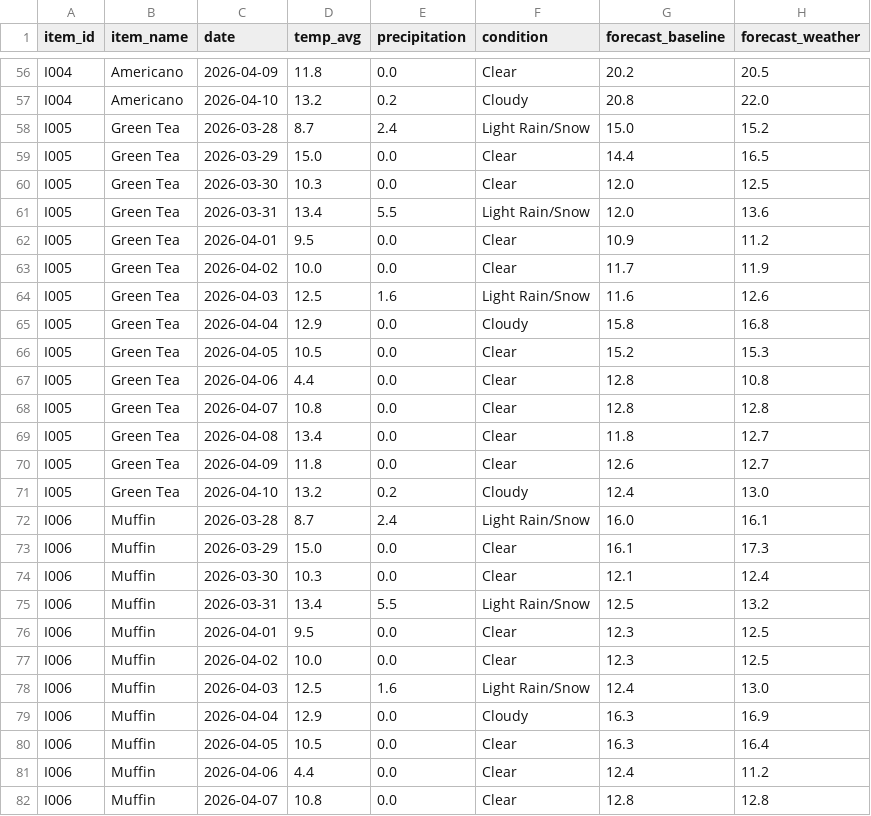
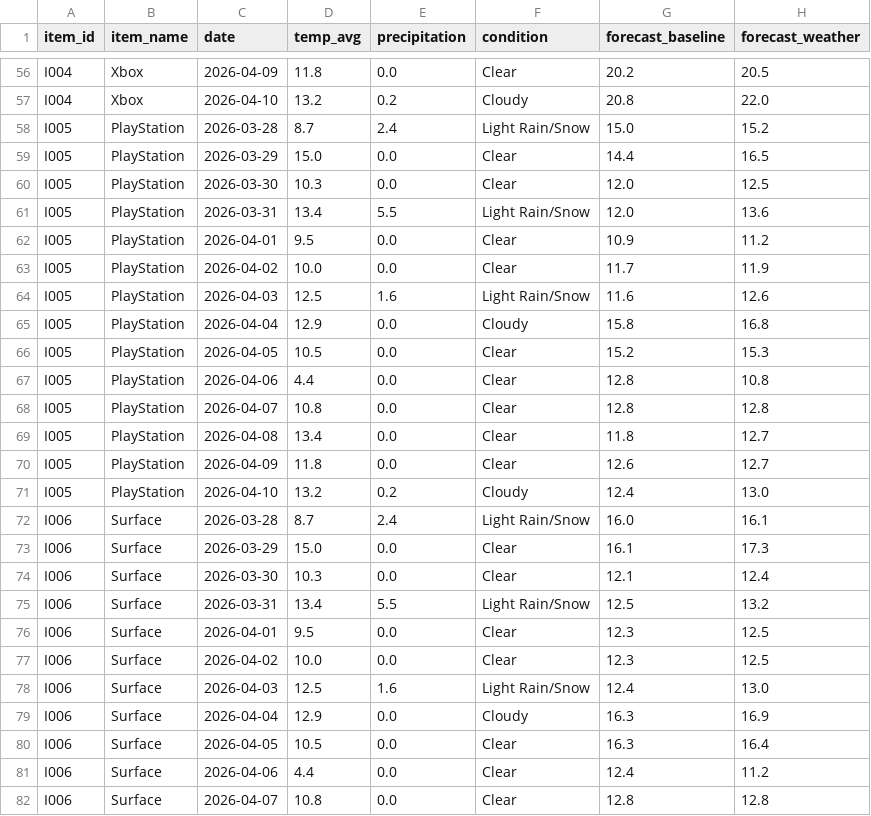
Before and after one commit to usp787/CS6220_Final_Project, a CSV file: output/demand_forecasts.csv, drawn as a sheet; only a part is shown, gaps mark what is left out; the diff covers the shown part only; the diff names each change by its address in the sheet, - before the commit and + after, or states it on an @@ line.

```diff
--- a/output/demand_forecasts.csv
+++ b/output/demand_forecasts.csv
-B56:B57 (item_name): Americano
+B56:B57 (item_name): Xbox
-B58:B71 (item_name): Green Tea
+B58:B71 (item_name): PlayStation
-B72:B82 (item_name): Muffin
+B72:B82 (item_name): Surface
```
Also changed, not shown: 57 edited cells elsewhere in this file, data/daily_demand.csv, output/stockout_simulation.csv, 12 other files.
